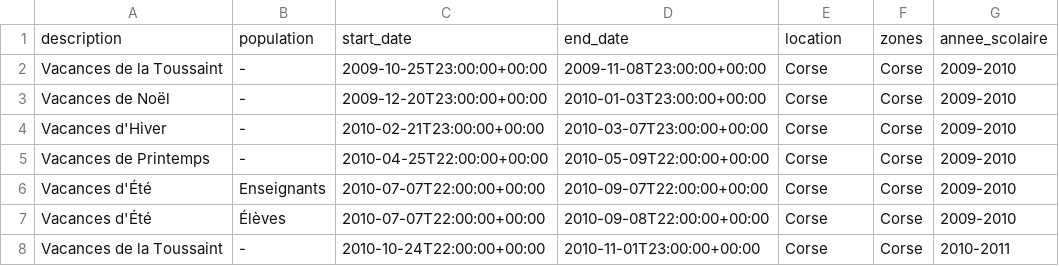
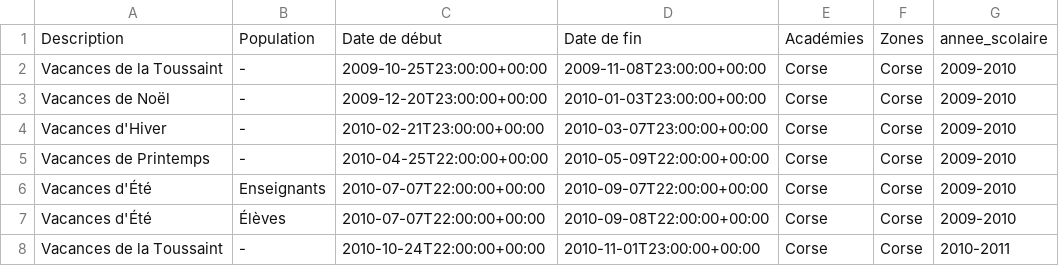
Before and after one commit to Domochip/dayinfo2mqtt, a CSV file: resources/fr/fr.csv, drawn as a sheet; only a part is shown.

```diff
--- a/resources/fr/fr.csv
+++ b/resources/fr/fr.csv
@@ -1,2 +1,2 @@
-description;population;start_date;end_date;location;zones;annee_scolaire
+Description;Population;Date de début;Date de fin;Académies;Zones;annee_scolaire
 Vacances de la Toussaint;-;2009-10-25T23:00:00+00:00;2009-11-08T23:00:00+00:00;Corse;Corse;2009-2010
```
